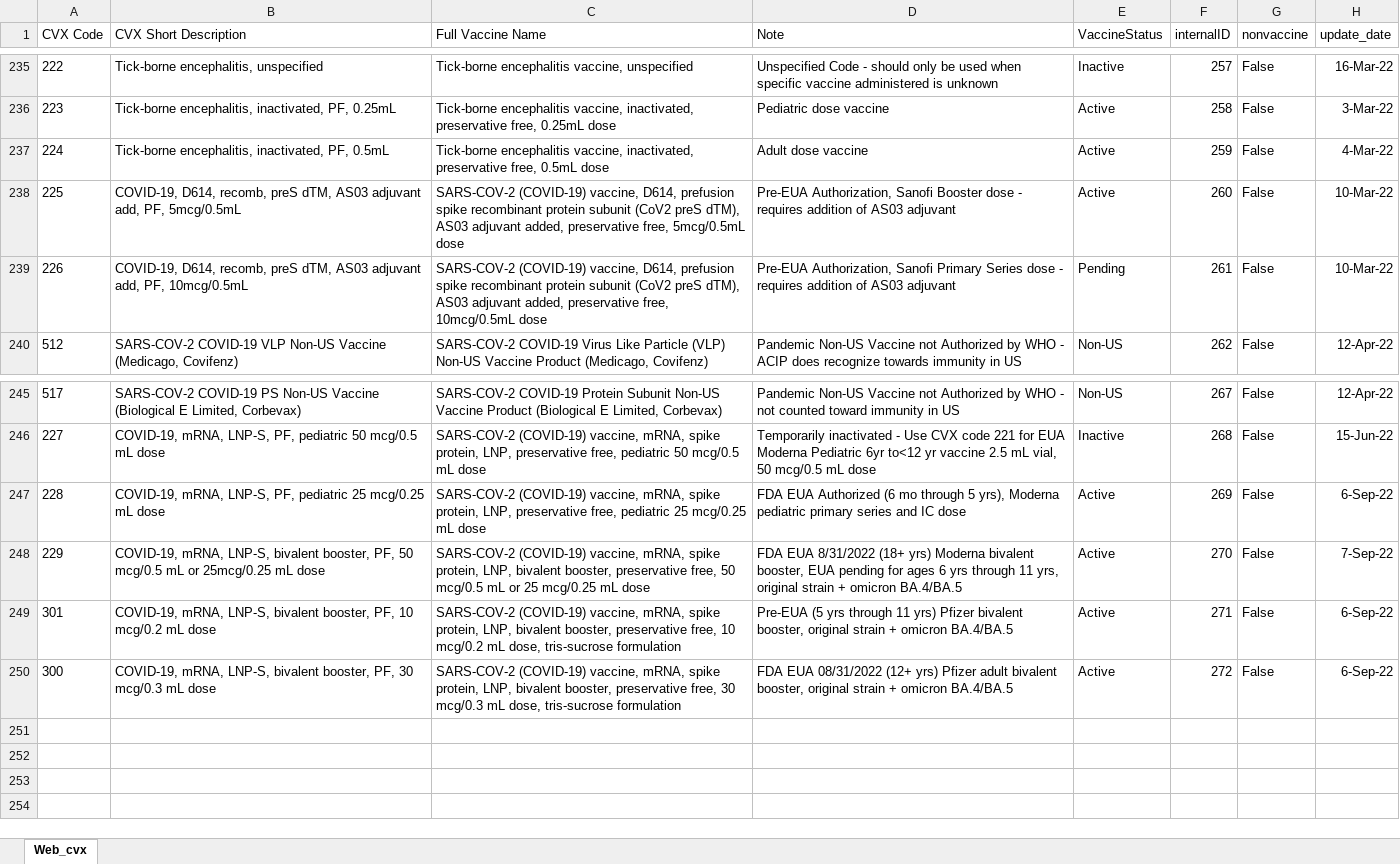
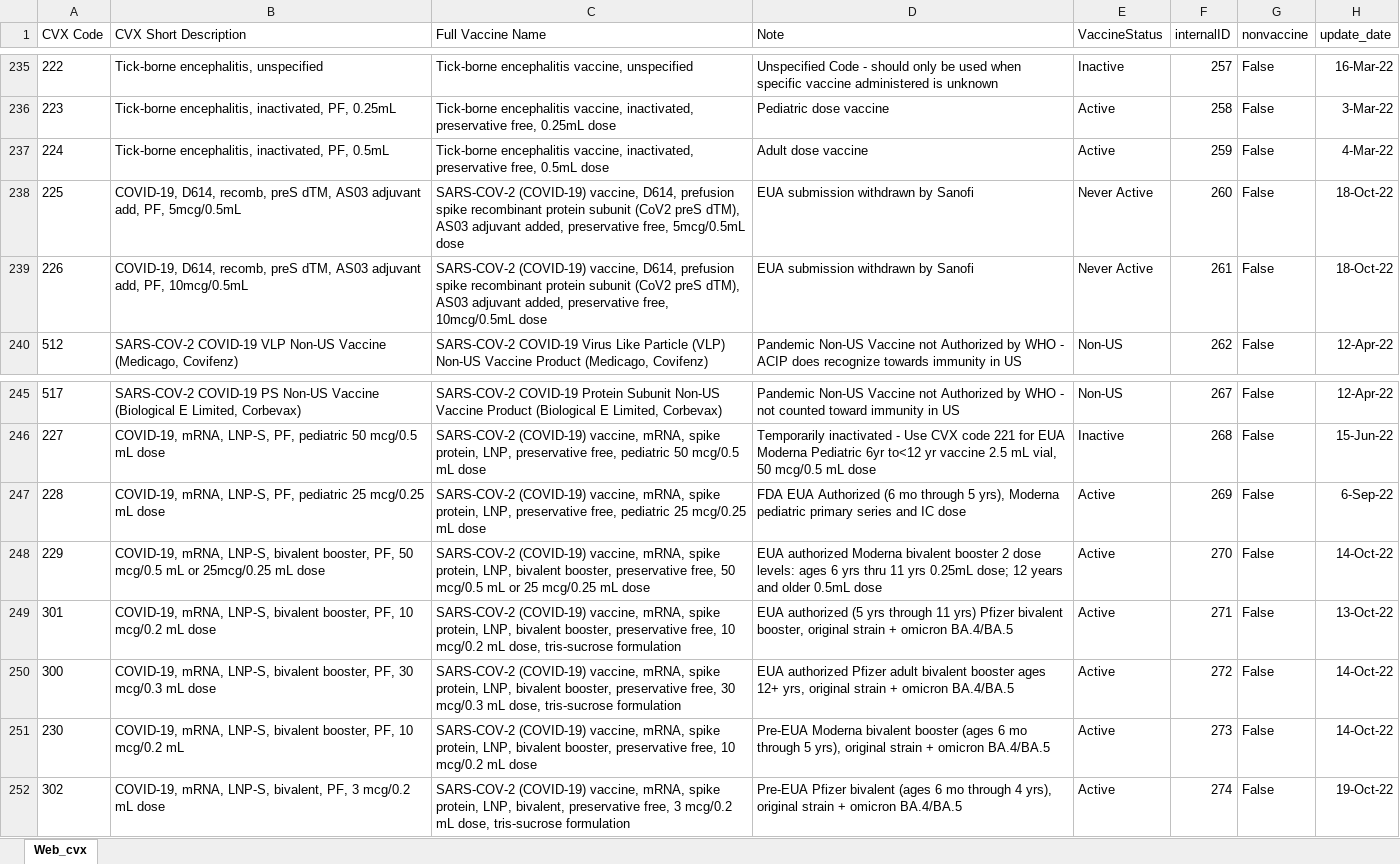
Before and after one commit to usnistgov/fits-webapp, an Excel workbook: cds-tcamt/cds-tcamt-controller/src/main/resources/codeset/web_cvx.xlsx, sheet Web_cvx, drawn as a sheet; only a part is shown, gaps mark what is left out; values as stored, in another font and other column widths than the file's, no borders; table styles not drawn; the diff names each change by its address in the sheet, - before the commit and + after, or states it on an @@ line.

```diff
--- a/cds-tcamt/cds-tcamt-controller/src/main/resources/codeset/web_cvx.xlsx (sheet Web_cvx)
+++ b/cds-tcamt/cds-tcamt-controller/src/main/resources/codeset/web_cvx.xlsx (sheet Web_cvx)
-D238 (Note): Pre-EUA Authorization, Sanofi Booster dose - requires addition of AS03 adjuvant
+D238 (Note): EUA submission withdrawn by Sanofi
-E238 (VaccineStatus): Active
+E238 (VaccineStatus): Never Active
-H238:H239 (update_date): 10-Mar-22
+H238:H239 (update_date): 18-Oct-22
-D239 (Note): Pre-EUA Authorization, Sanofi Primary Series dose - requires addition of AS03 adjuvant
+D239 (Note): EUA submission withdrawn by Sanofi
-E239 (VaccineStatus): Pending
+E239 (VaccineStatus): Never Active
-D248 (Note): FDA EUA 8/31/2022 (18+ yrs) Moderna bivalent booster, EUA pending for ages 6 yrs through 11 yrs, original strain + omicron BA.4/BA.5
+D248 (Note): EUA authorized Moderna bivalent booster 2 dose levels: ages 6 yrs thru 11 yrs 0.25mL dose; 12 years and older 0.5mL dose
-H248 (update_date): 7-Sep-22
+H248 (update_date): 14-Oct-22
-D249 (Note): Pre-EUA (5 yrs…
+D249 (Note): EUA authorized (5 yrs…
-H249 (update_date): 6-Sep-22
+H249 (update_date): 13-Oct-22
-D250 (Note): FDA EUA 08/31/2022 (12+ yrs) Pfizer adult bivalent booster, original strain…
+D250 (Note): EUA authorized Pfizer adult bivalent booster ages 12+ yrs, original strain…
-H250 (update_date): 6-Sep-22
+H250 (update_date): 14-Oct-22
+row 251: 230 | COVID-19, mRNA, LNP-S, bivalent booster, PF, 10 mcg/0.2 mL | SARS-COV-2 (COVID-19) vaccine, mRNA, spike protein, LNP, bivalent booster, preservative free, 10 mcg/0.2 mL dose | Pre-EUA Moderna bivalent booster (ages 6 mo through 5 yrs), original strain + omicron BA.4/BA.5 | Active | 273 | False | 14-Oct-22
+row 252: 302 | COVID-19, mRNA, LNP-S, bivalent, PF, 3 mcg/0.2 mL dose | SARS-COV-2 (COVID-19) vaccine, mRNA, spike protein, LNP, bivalent, preservative free, 3 mcg/0.2 mL dose, tris-sucrose formulation | Pre-EUA Pfizer bivalent (ages 6 mo through 4 yrs), original strain + omicron BA.4/BA.5 | Active | 274 | False | 19-Oct-22
```
Also changed, not shown: cds-tcamt/cds-tcamt-controller/src/main/resources/codeset/web_mvx.xlsx, cds-tcamt/cds-tcamt-controller/src/main/resources/codeset/web_tradename.xlsx, 1 other file.
